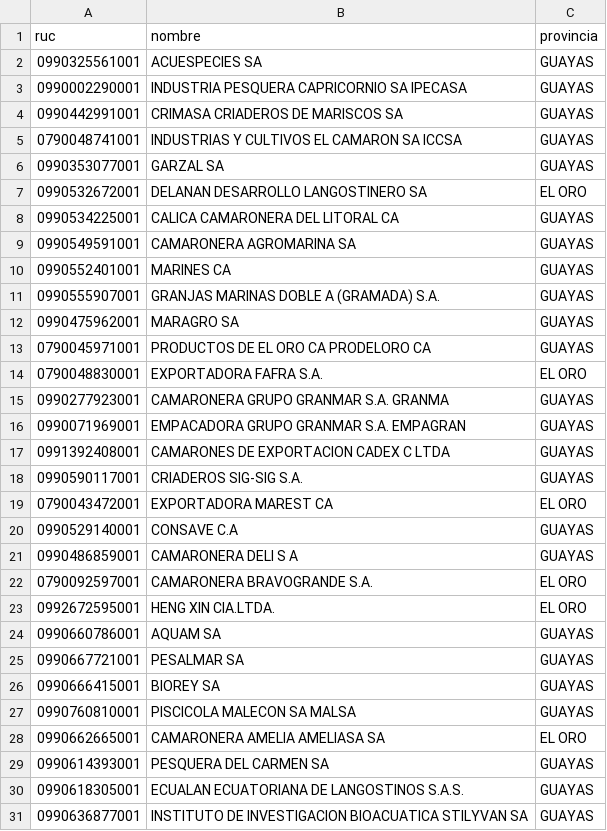
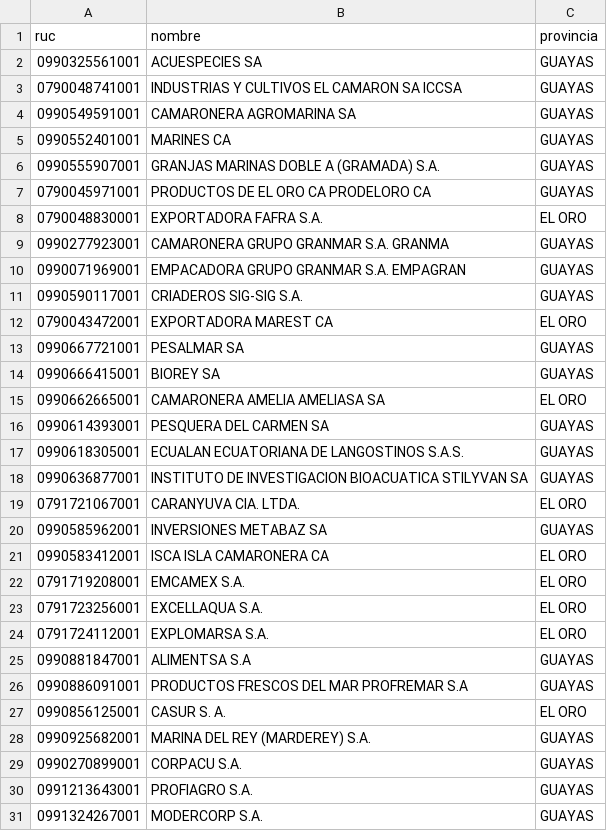
Before and after one commit to DanielPazminoV/data_science_projects, a CSV file: blue_loan_ai/base_de_prospectos_ampliada.csv, drawn as a sheet; only a part is shown; the shorter side is filled out with more unchanged rows; the diff covers the shown part only.

```diff
--- a/blue_loan_ai/base_de_prospectos_ampliada.csv
+++ b/blue_loan_ai/base_de_prospectos_ampliada.csv
@@ -2,8 +2,3 @@ ruc,nombre,provincia
 0990325561001,ACUESPECIES SA,GUAYAS
-0990002290001,INDUSTRIA PESQUERA CAPRICORNIO SA IPECASA,GUAYAS
-0990442991001,CRIMASA CRIADEROS DE MARISCOS SA,GUAYAS
 0790048741001,INDUSTRIAS Y CULTIVOS EL CAMARON SA ICCSA,GUAYAS
-0990353077001,GARZAL SA,GUAYAS
-0990532672001,DELANAN DESARROLLO LANGOSTINERO SA,EL ORO
-0990534225001,CALICA CAMARONERA DEL LITORAL CA,GUAYAS
 0990549591001,CAMARONERA AGROMARINA SA,GUAYAS
@@ -11,3 +6,2 @@ ruc,nombre,provincia
 0990555907001,GRANJAS MARINAS DOBLE A (GRAMADA) S.A.,GUAYAS
-0990475962001,MARAGRO SA,GUAYAS
 0790045971001,PRODUCTOS DE EL ORO CA PRODELORO CA,GUAYAS
@@ -16,13 +10,6 @@ ruc,nombre,provincia
 0990071969001,EMPACADORA GRUPO GRANMAR S.A. EMPAGRAN,GUAYAS
-0991392408001,CAMARONES DE EXPORTACION CADEX C LTDA,GUAYAS
 0990590117001,CRIADEROS SIG-SIG S.A.,GUAYAS
 0790043472001,EXPORTADORA MAREST CA,EL ORO
-0990529140001,CONSAVE C.A,GUAYAS
-0990486859001,CAMARONERA DELI S A,GUAYAS
-0790092597001,CAMARONERA BRAVOGRANDE S.A.,EL ORO
-0992672595001,HENG XIN CIA.LTDA.,EL ORO
-0990660786001,AQUAM SA,GUAYAS
 0990667721001,PESALMAR SA,GUAYAS
 0990666415001,BIOREY SA,GUAYAS
-0990760810001,PISCICOLA MALECON SA MALSA,GUAYAS
 0990662665001,CAMARONERA AMELIA AMELIASA SA,EL ORO
```
Also changed, not shown: 43 removed rows elsewhere in this file, 5 other files.
